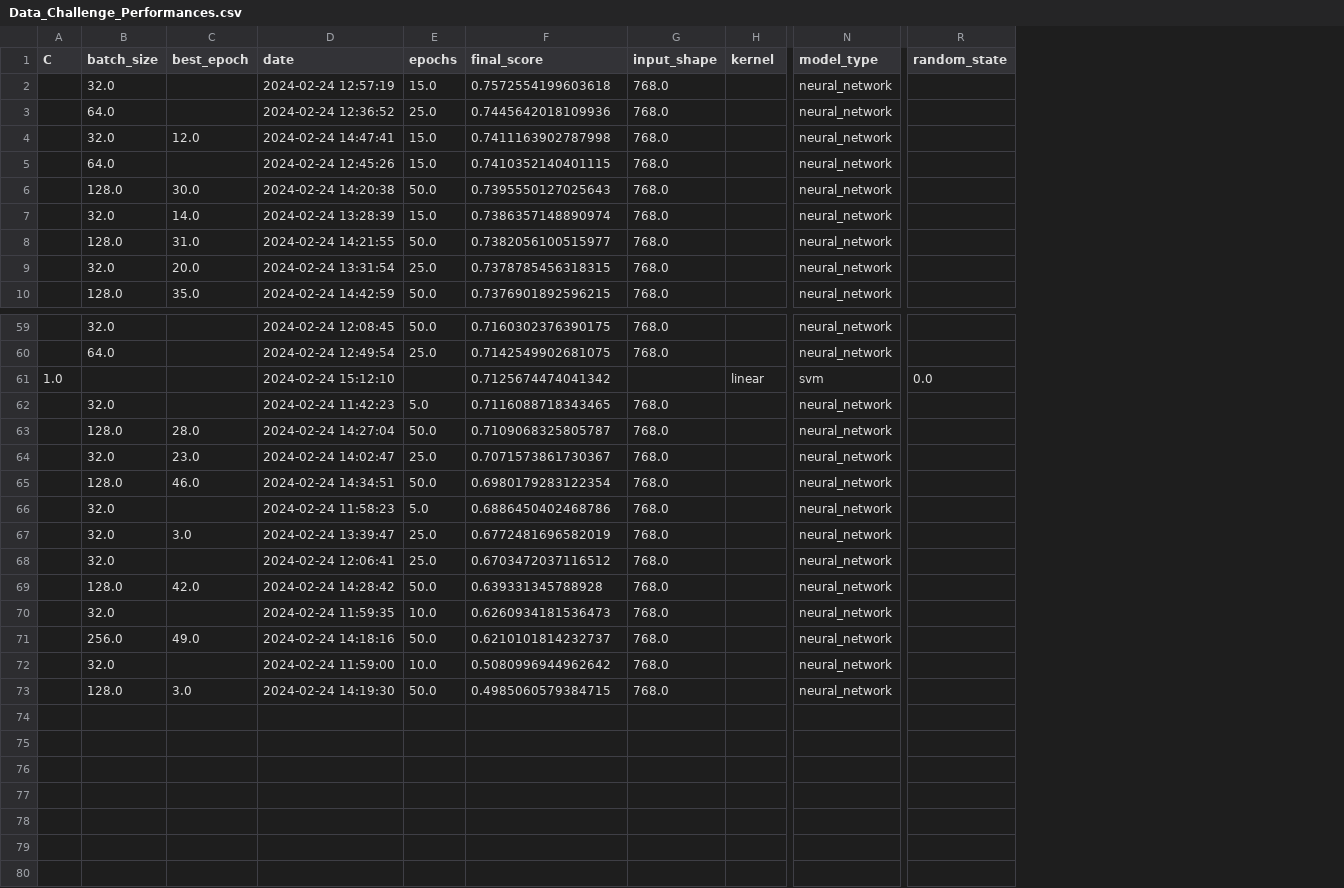
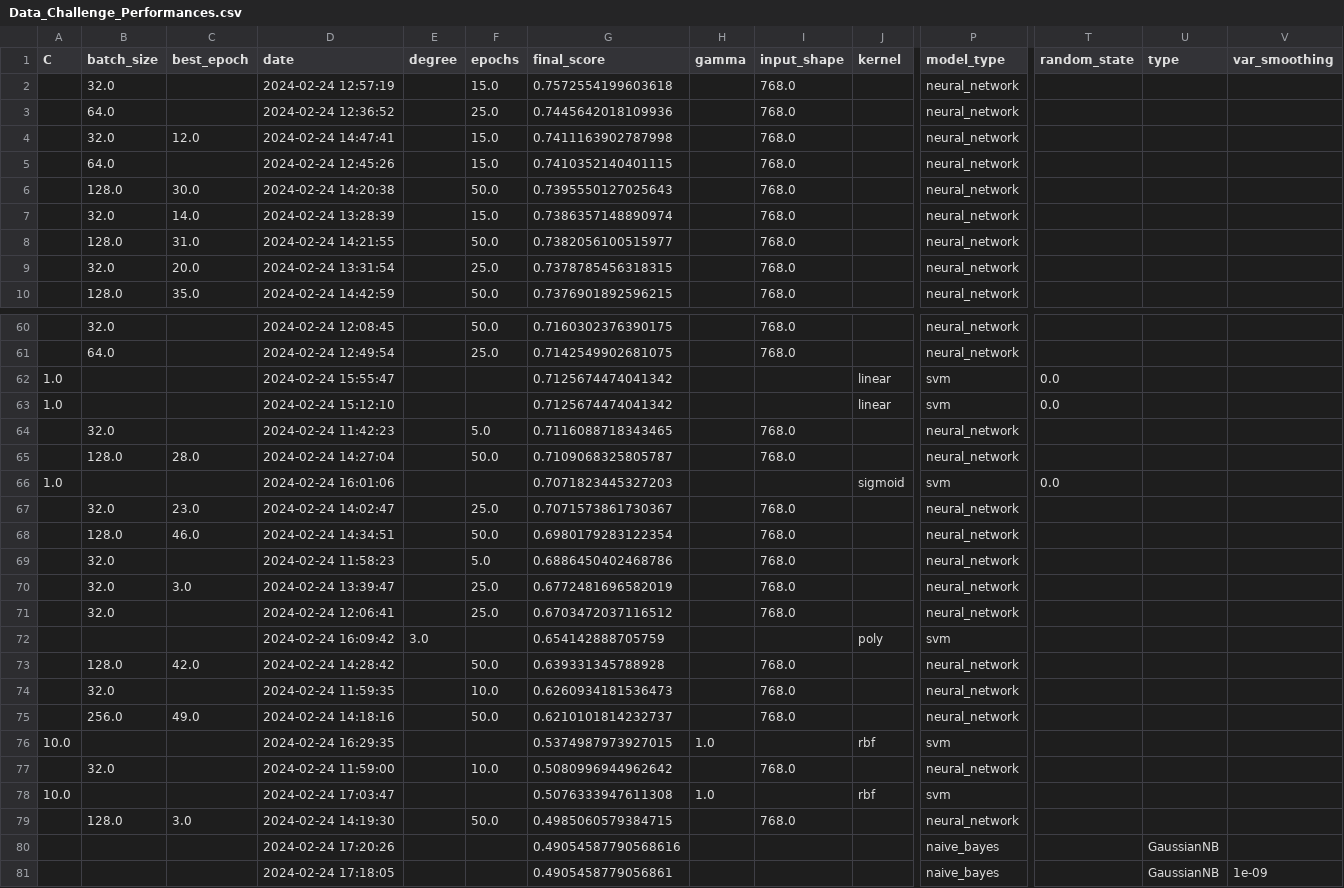
Before and after one commit to PierreBio/DataChallenge, a CSV file: results/Data_Challenge_Performances.csv, drawn as a sheet; only a part is shown, gaps mark what is left out; rows hold the shown columns only; the diff covers the shown part only; the diff names each change by its address in the sheet, - before the commit and + after, or states it on an @@ line.

Commit message:
Naive Bayes method added
- New class

```diff
--- a/results/Data_Challenge_Performances.csv
+++ b/results/Data_Challenge_Performances.csv
+column E (degree), empty
+column H (gamma), empty
+column U (type), empty
+column V (var_smoothing), empty
+row 62: 1.0 |  |  | 2024-02-24 15:55:47 |  |  | 0.7125674474041342 |  |  | linear | svm | 0.0
+row 66: 1.0 |  |  | 2024-02-24 16:01:06 |  |  | 0.7071823445327203 |  |  | sigmoid | svm | 0.0
+row 72:  |  |  | 2024-02-24 16:09:42 | 3.0 |  | 0.654142888705759 |  |  | poly | svm
+row 76: 10.0 |  |  | 2024-02-24 16:29:35 |  |  | 0.5374987973927015 | 1.0 |  | rbf | svm
+row 78: 10.0 |  |  | 2024-02-24 17:03:47 |  |  | 0.5076333947611308 | 1.0 |  | rbf | svm
+row 80:  |  |  | 2024-02-24 17:20:26 |  |  | 0.49054587790568616 |  |  |  | naive_bayes |  | GaussianNB
+row 81:  |  |  | 2024-02-24 17:18:05 |  |  | 0.4905458779056861 |  |  |  | naive_bayes |  | GaussianNB | 1e-09
```
Also changed, not shown: 1 added row elsewhere in this file, results/Data_Challenge_MDI_341.csv, 4 other files.
